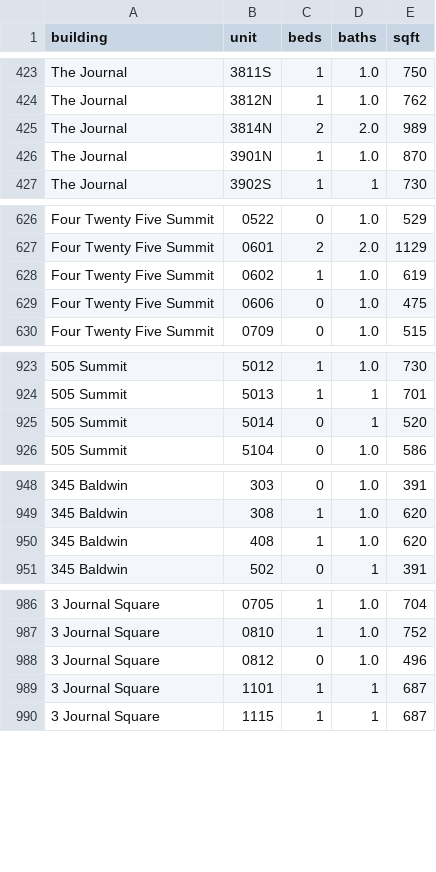
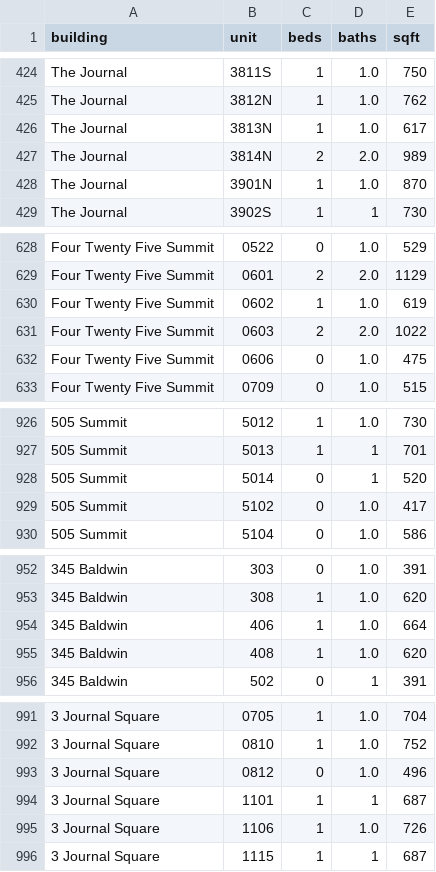
Before and after one commit to akski87/market-monitor, a CSV file: markets/journal-square/data/exports/physical_attributes.csv, drawn as a sheet; only a part is shown, gaps mark what is left out; the diff covers the shown part only; the diff names each change by its address in the sheet, - before the commit and + after, or states it on an @@ line.

```diff
--- a/markets/journal-square/data/exports/physical_attributes.csv
+++ b/markets/journal-square/data/exports/physical_attributes.csv
+row 426: The Journal | 3813N | 1 | 1.0 | 617
+row 631: Four Twenty Five Summit | 0603 | 2 | 2.0 | 1022
+row 929: 505 Summit | 5102 | 0 | 1.0 | 417
+row 954: 345 Baldwin | 406 | 1 | 1.0 | 664
+row 995: 3 Journal Square | 1106 | 1 | 1.0 | 726
```
Also changed, not shown: 1 added row elsewhere in this file, markets/journal-square/data/exports/timeseries.csv, markets/journal-square/data/exports/units_12mo.csv, 26 other files.
